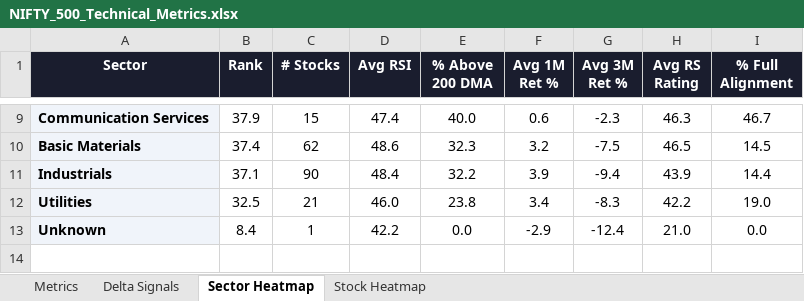
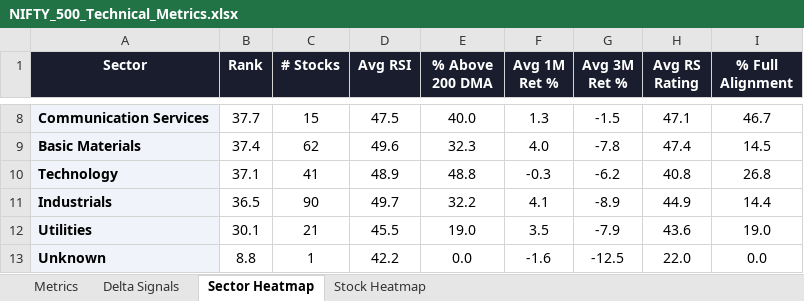
Before and after one commit to RanjitChennai/market-reports, an Excel workbook: NIFTY_500_Technical_Metrics.xlsx, sheet Sector Heatmap, drawn as a sheet; only a part is shown, gaps mark what is left out; values as stored, in another font and other column widths than the file's, no borders; conditional formats not drawn; addresses are those after the commit; the diff covers the shown part only; the diff names each change by its address in the sheet, - before the commit and + after, or states it on an @@ line.

```diff
--- a/NIFTY_500_Technical_Metrics.xlsx (sheet Sector Heatmap)
+++ b/NIFTY_500_Technical_Metrics.xlsx (sheet Sector Heatmap)
-B8 (Rank): 37.9
+B8 (Rank): 37.7
-D8 (Avg RSI): 47.4
+D8 (Avg RSI): 47.5
-F8 (Avg 1M Ret %): 0.6
+F8 (Avg 1M Ret %): 1.3
-G8 (Avg 3M Ret %): -2.3
+G8 (Avg 3M Ret %): -1.5
-H8 (Avg RS Rating): 46.3
+H8 (Avg RS Rating): 47.1
-D9 (Avg RSI): 48.6
+D9 (Avg RSI): 49.6
-F9 (Avg 1M Ret %): 3.2
+F9 (Avg 1M Ret %): 4.0
-G9 (Avg 3M Ret %): -7.5
+G9 (Avg 3M Ret %): -7.8
-H9 (Avg RS Rating): 46.5
+H9 (Avg RS Rating): 47.4
+row 10: Technology | 37.1 | 41 | 48.9 | 48.8 | -0.3 | -6.2 | 40.8 | 26.8
-B11 (Rank): 37.1
+B11 (Rank): 36.5
-D11 (Avg RSI): 48.4
+D11 (Avg RSI): 49.7
-F11 (Avg 1M Ret %): 3.9
+F11 (Avg 1M Ret %): 4.1
-G11 (Avg 3M Ret %): -9.4
+G11 (Avg 3M Ret %): -8.9
-H11 (Avg RS Rating): 43.9
+H11 (Avg RS Rating): 44.9
-B12 (Rank): 32.5
+B12 (Rank): 30.1
-D12 (Avg RSI): 46.0
+D12 (Avg RSI): 45.5
-E12 (% Above 200 DMA): 23.8
+E12 (% Above 200 DMA): 19.0
-F12 (Avg 1M Ret %): 3.4
+F12 (Avg 1M Ret %): 3.5
-G12 (Avg 3M Ret %): -8.3
+G12 (Avg 3M Ret %): -7.9
-H12 (Avg RS Rating): 42.2
+H12 (Avg RS Rating): 43.6
-B13 (Rank): 8.4
+B13 (Rank): 8.8
-F13 (Avg 1M Ret %): -2.9
+F13 (Avg 1M Ret %): -1.6
-G13 (Avg 3M Ret %): -12.4
+G13 (Avg 3M Ret %): -12.5
-H13 (Avg RS Rating): 21.0
+H13 (Avg RS Rating): 22.0
```
Also changed, not shown: 1 added row, 2 removed rows and 30 edited cells elsewhere in this sheet, sheet Delta Signals, sheet Metrics, sheet Stock Heatmap.
